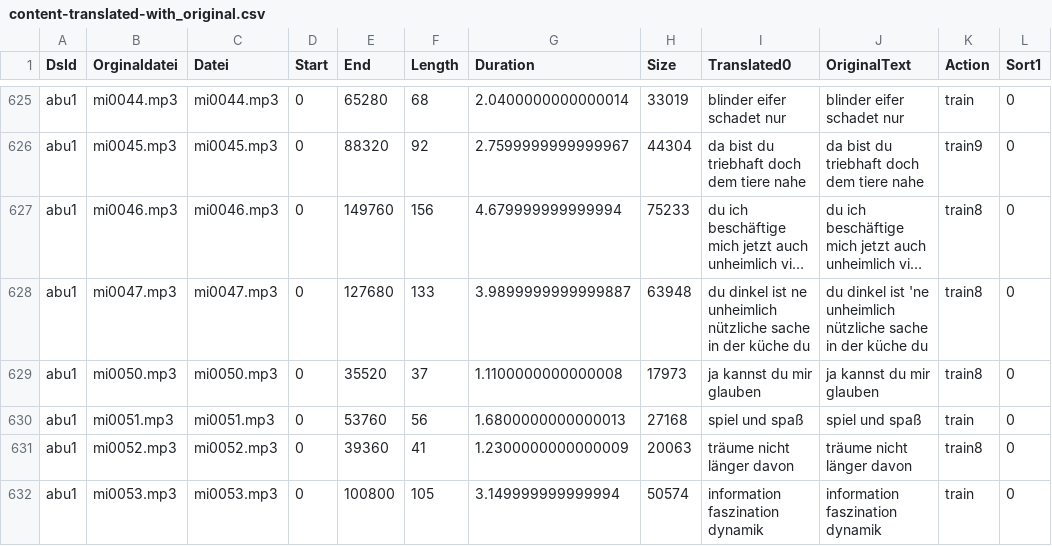
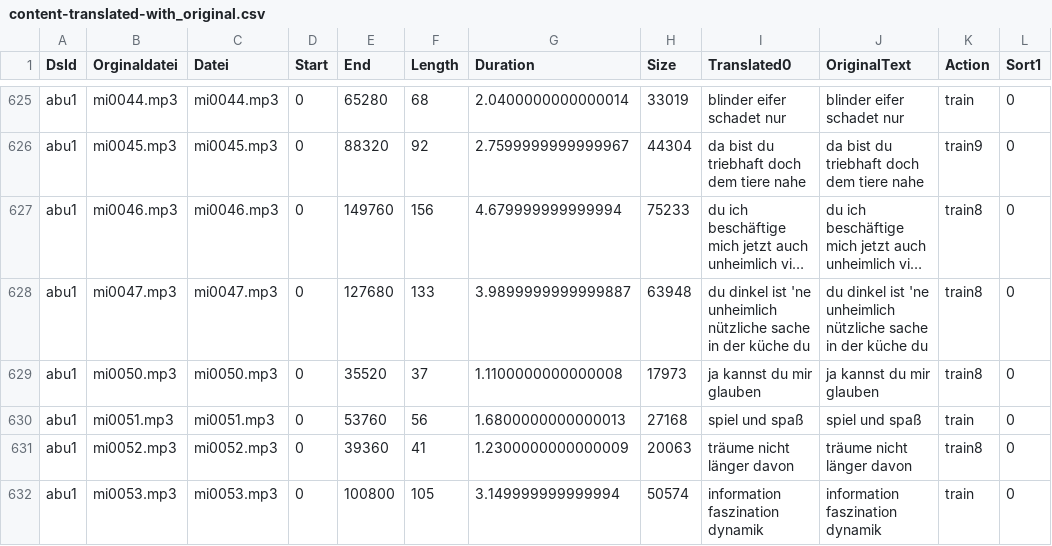
Before and after one commit to ElUnrast/GermanWave2Vec, a CSV file: datasets/abu1/content-translated-with_original.csv, drawn as a sheet; only a part is shown, gaps mark what is left out; long unchanged cells end in …; the diff covers the shown part only; the diff names each change by its address in the sheet, - before the commit and + after, or states it on an @@ line.

```diff
--- a/datasets/abu1/content-translated-with_original.csv
+++ b/datasets/abu1/content-translated-with_original.csv
-I628 (Translated0): …dinkel ist ne unheimlich nützliche…
+I628 (Translated0): …dinkel ist 'ne unheimlich nützliche…
```
Also changed, not shown: 84 edited cells elsewhere in this file, 1 other file.
